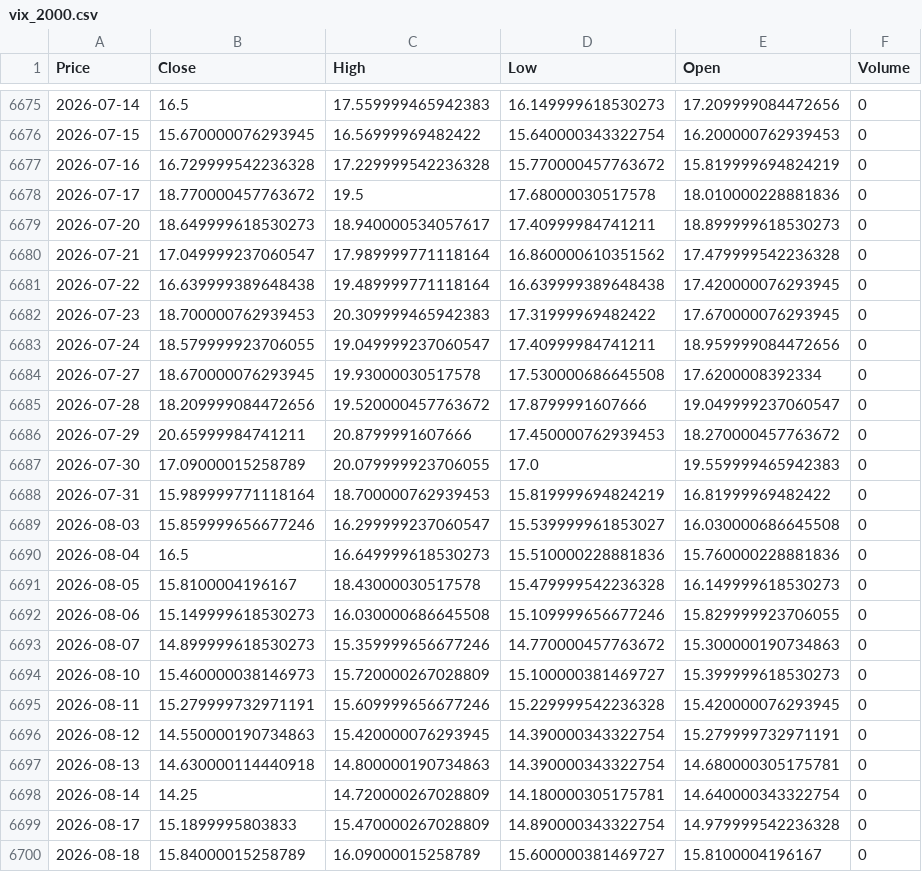
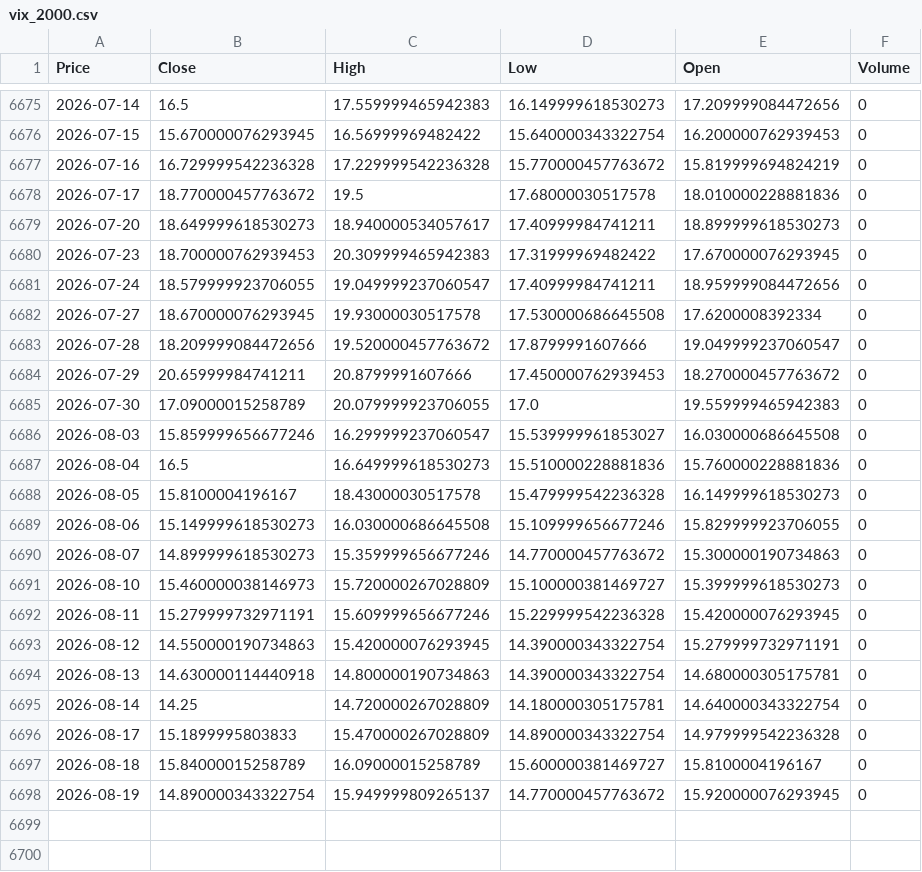
Before and after one commit to newyorkwoo/buyStock, a CSV file: public/data/raw/vix_2000.csv, drawn as a sheet; only a part is shown, gaps mark what is left out; removed rows and columns are numbered as before the commit, all else as after; the diff names each change by its address in the sheet, - before the commit and + after, or states it on an @@ line.

```diff
--- a/public/data/raw/vix_2000.csv
+++ b/public/data/raw/vix_2000.csv
-row 6680: 2026-07-21 | 17.049999237060547 | 17.989999771118164 | 16.860000610351562 | 17.479999542236328 | 0
-row 6681: 2026-07-22 | 16.639999389648438 | 19.489999771118164 | 16.639999389648438 | 17.420000076293945 | 0
-row 6688: 2026-07-31 | 15.989999771118164 | 18.700000762939453 | 15.819999694824219 | 16.81999969482422 | 0
+row 6698: 2026-08-19 | 14.890000343322754 | 15.949999809265137 | 14.770000457763672 | 15.920000076293945 | 0
```
Also changed, not shown: public/data/raw/nasdaq_2000.csv.
